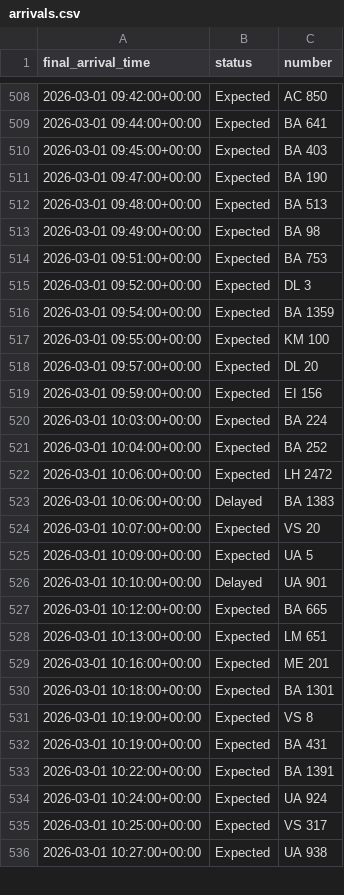
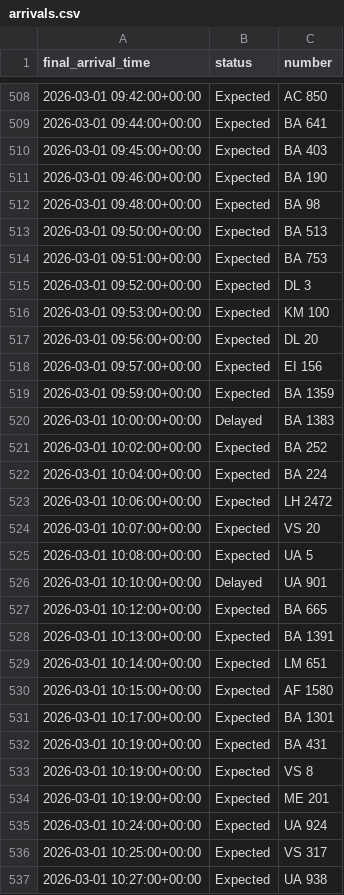
Before and after one commit to yashpincha/labubu-money, a CSV file: imc/data/arrivals.csv, drawn as a sheet; only a part is shown, gaps mark what is left out; the diff covers the shown part only.

```diff
--- a/imc/data/arrivals.csv
+++ b/imc/data/arrivals.csv
@@ -510,25 +510,26 @@ final_arrival_time,status,number
 2026-03-01 09:45:00+00:00,Expected,BA 403
-2026-03-01 09:47:00+00:00,Expected,BA 190
-2026-03-01 09:48:00+00:00,Expected,BA 513
-2026-03-01 09:49:00+00:00,Expected,BA 98
+2026-03-01 09:46:00+00:00,Expected,BA 190
+2026-03-01 09:48:00+00:00,Expected,BA 98
+2026-03-01 09:50:00+00:00,Expected,BA 513
 2026-03-01 09:51:00+00:00,Expected,BA 753
 2026-03-01 09:52:00+00:00,Expected,DL 3
-2026-03-01 09:54:00+00:00,Expected,BA 1359
-2026-03-01 09:55:00+00:00,Expected,KM 100
-2026-03-01 09:57:00+00:00,Expected,DL 20
-2026-03-01 09:59:00+00:00,Expected,EI 156
-2026-03-01 10:03:00+00:00,Expected,BA 224
-2026-03-01 10:04:00+00:00,Expected,BA 252
+2026-03-01 09:53:00+00:00,Expected,KM 100
+2026-03-01 09:56:00+00:00,Expected,DL 20
+2026-03-01 09:57:00+00:00,Expected,EI 156
+2026-03-01 09:59:00+00:00,Expected,BA 1359
+2026-03-01 10:00:00+00:00,Delayed,BA 1383
+2026-03-01 10:02:00+00:00,Expected,BA 252
+2026-03-01 10:04:00+00:00,Expected,BA 224
 2026-03-01 10:06:00+00:00,Expected,LH 2472
-2026-03-01 10:06:00+00:00,Delayed,BA 1383
 2026-03-01 10:07:00+00:00,Expected,VS 20
-2026-03-01 10:09:00+00:00,Expected,UA 5
+2026-03-01 10:08:00+00:00,Expected,UA 5
 2026-03-01 10:10:00+00:00,Delayed,UA 901
 2026-03-01 10:12:00+00:00,Expected,BA 665
-2026-03-01 10:13:00+00:00,Expected,LM 651
-2026-03-01 10:16:00+00:00,Expected,ME 201
-2026-03-01 10:18:00+00:00,Expected,BA 1301
+2026-03-01 10:13:00+00:00,Expected,BA 1391
+2026-03-01 10:14:00+00:00,Expected,LM 651
+2026-03-01 10:15:00+00:00,Expected,AF 1580
+2026-03-01 10:17:00+00:00,Expected,BA 1301
+2026-03-01 10:19:00+00:00,Expected,BA 431
 2026-03-01 10:19:00+00:00,Expected,VS 8
-2026-03-01 10:19:00+00:00,Expected,BA 431
-2026-03-01 10:22:00+00:00,Expected,BA 1391
+2026-03-01 10:19:00+00:00,Expected,ME 201
 2026-03-01 10:24:00+00:00,Expected,UA 924
```
Also changed, not shown: 10 added rows, 11 removed rows, 15 moved rows and 27 edited cells elsewhere in this file, imc/data/departures.csv, 2 other files.
